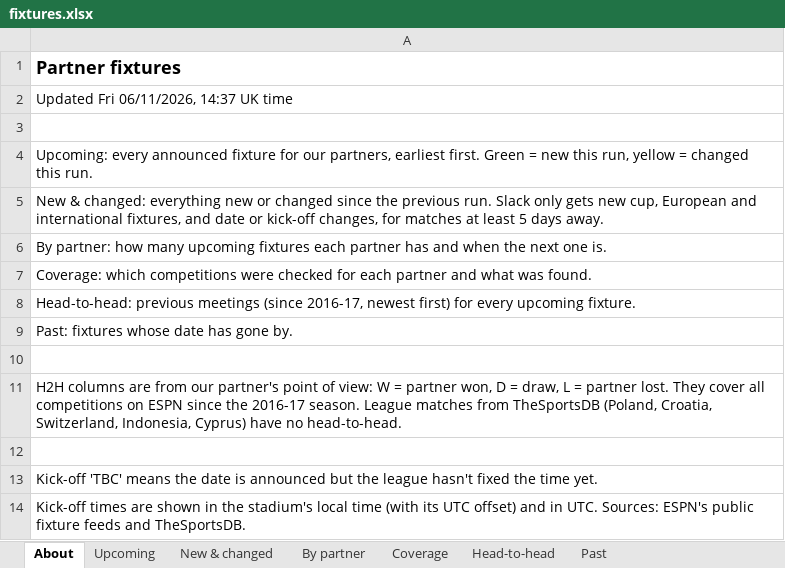
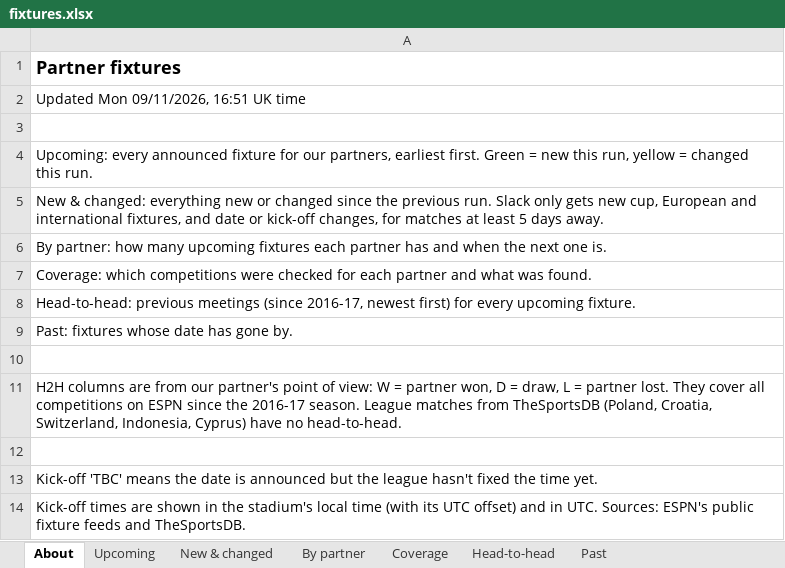
Before and after one commit to carola-jpg/Socios.com-Partner-fixtures, an Excel workbook: output/fixtures.xlsx, sheet About, drawn as a sheet; values as stored, in another font and other column widths than the file's, no borders; the diff names each change by its address in the sheet, - before the commit and + after, or states it on an @@ line.

```diff
--- a/output/fixtures.xlsx (sheet About)
+++ b/output/fixtures.xlsx (sheet About)
-A2: Updated Fri 06/11/2026, 14:37 UK time
+A2: Updated Mon 09/11/2026, 16:51 UK time
```
Also changed, not shown: sheet Head-to-head, sheet Upcoming, sheet New & changed, sheet Past, sheet By partner, sheet Coverage, 3 other files.
